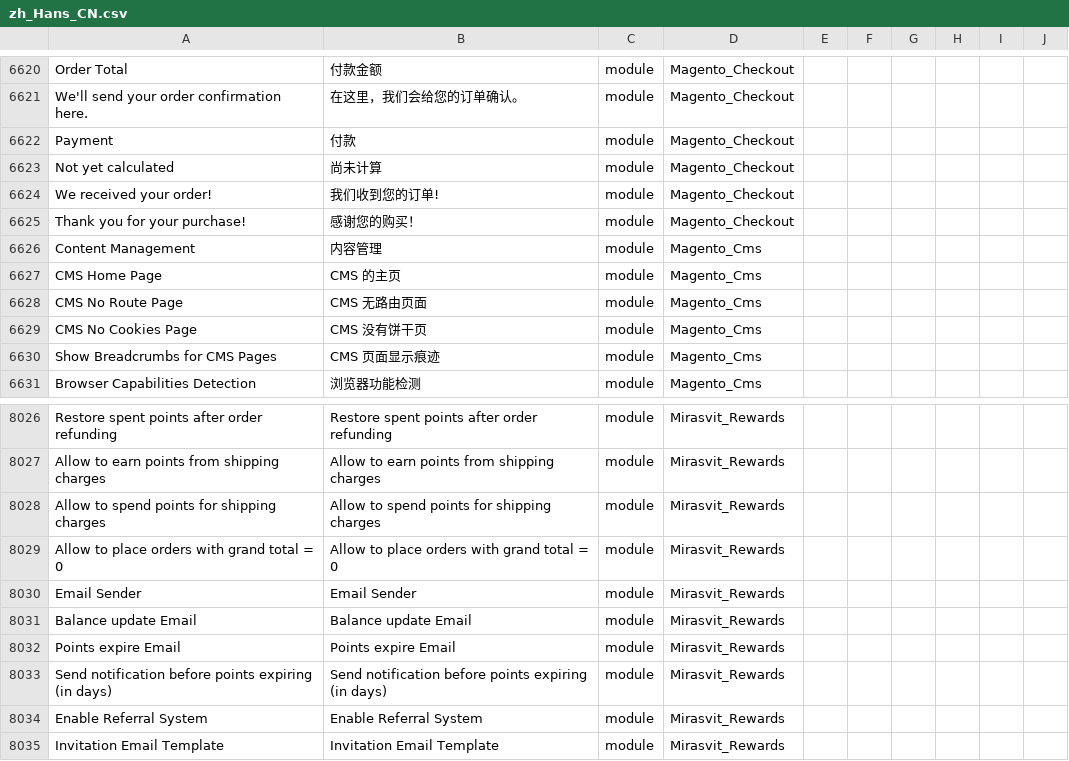
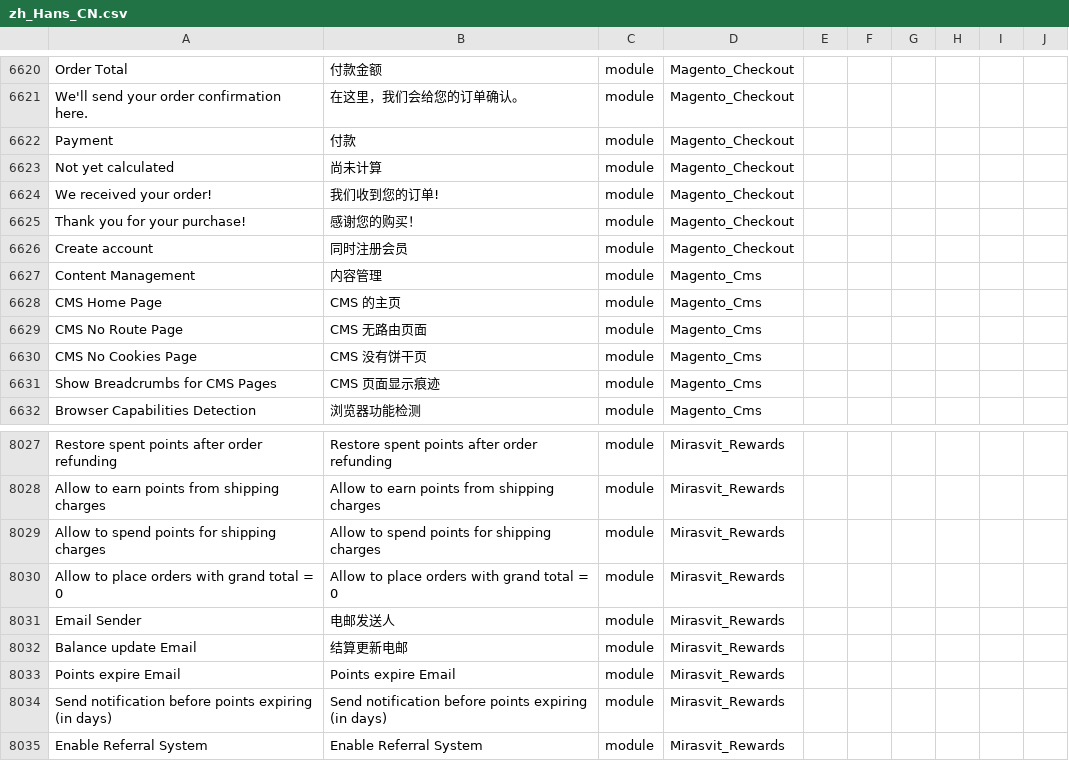
Before and after one commit to 4dhk/Magento2Language-zh_Hans_CN, a CSV file: zh_Hans_CN.csv, drawn as a sheet; only a part is shown, gaps mark what is left out; the shorter side is filled out with more unchanged rows.

Commit message:
add create account to language pack

```diff
--- a/zh_Hans_CN.csv
+++ b/zh_Hans_CN.csv
@@ -6629,2 +6629,3 @@ Payment,付款,module,Magento_Checkout
 "Thank you for your purchase!",感谢您的购买！ ,module,Magento_Checkout
+"Create account","同时注册会员",module,Magento_Checkout
 "Content Management",内容管理,module,Magento_Cms
@@ -8034,4 +8035,4 @@ Allow to spend points for shipping charges,Allow to spend points for shipping ch
 Allow to place orders with grand total = 0,Allow to place orders with grand total = 0,module,Mirasvit_Rewards
-Email Sender,Email Sender,module,Mirasvit_Rewards
-Balance update Email,Balance update Email,module,Mirasvit_Rewards
+Email Sender,电邮发送人,module,Mirasvit_Rewards
+Balance update Email,结算更新电邮,module,Mirasvit_Rewards
 Points expire Email,Points expire Email,module,Mirasvit_Rewards
```
Also changed, not shown: 1 other file.
